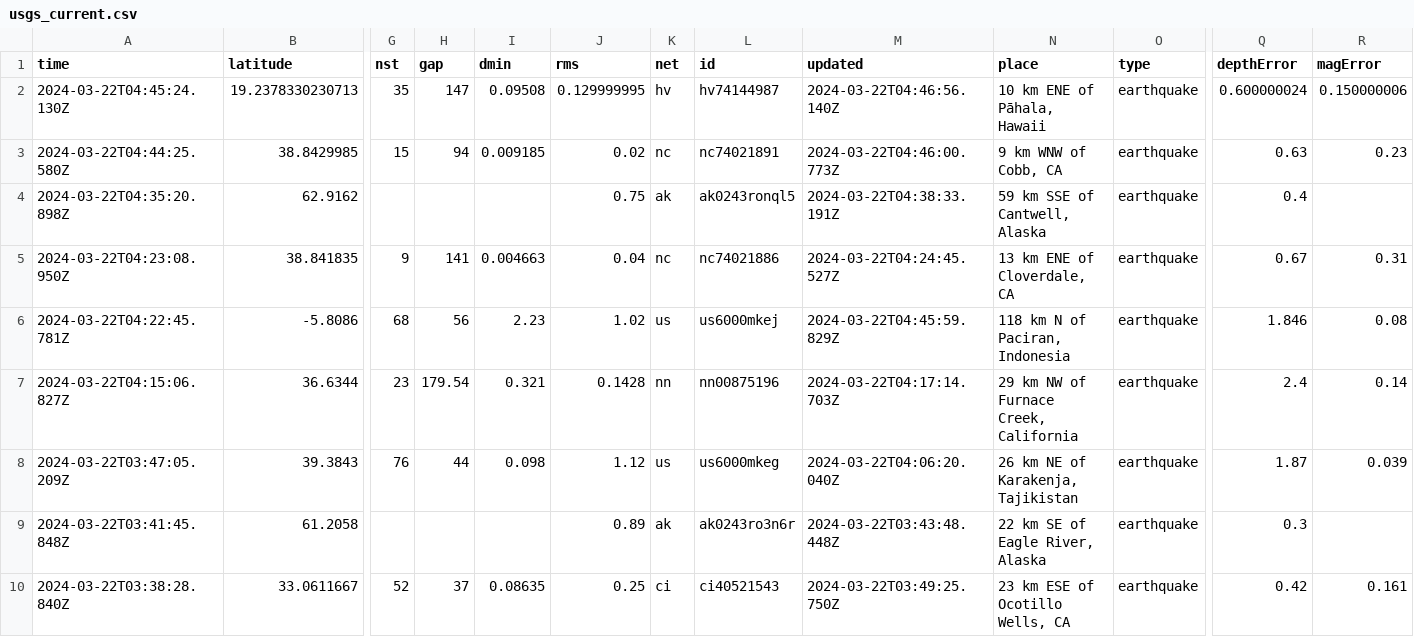
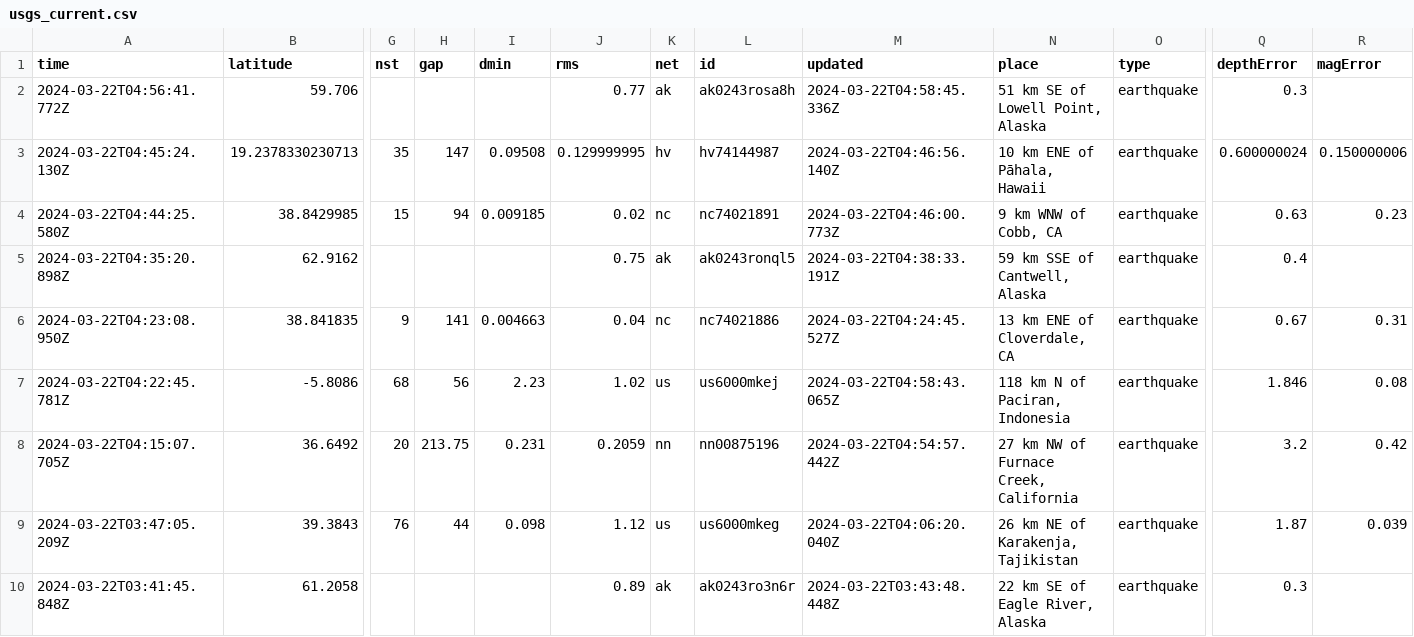
Before and after one commit to namakshenas/Github-Action-Data-Pipeline, a CSV file: usgs_current.csv, drawn as a sheet; only a part is shown, gaps mark what is left out; the shorter side is filled out with more unchanged rows; removed rows and columns are numbered as before the commit, all else as after; rows hold the shown columns only; the diff names each change by its address in the sheet, - before the commit and + after, or states it on an @@ line.

Commit message:
Latest data: Fri Mar 22 05:00:05 UTC 2024

```diff
--- a/usgs_current.csv
+++ b/usgs_current.csv
+row 2: 2024-03-22T04:56:41.772Z | 59.706 |  |  |  | 0.77 | ak | ak0243rosa8h | 2024-03-22T04:58:45.336Z | 51 km SE of Lowell Point, Alaska | earthquake | 0.3
-M7 (updated): 2024-03-22T04:45:59.829Z
+M7 (updated): 2024-03-22T04:58:43.065Z
-row 7: 2024-03-22T04:15:06.827Z | 36.6344 | 23 | 179.54 | 0.321 | 0.1428 | nn | nn00875196 | 2024-03-22T04:17:14.703Z | 29 km NW of Furnace Creek, California | earthquake | 2.4 | 0.14
+row 8: 2024-03-22T04:15:07.705Z | 36.6492 | 20 | 213.75 | 0.231 | 0.2059 | nn | nn00875196 | 2024-03-22T04:54:57.442Z | 27 km NW of Furnace Creek, California | earthquake | 3.2 | 0.42
```
